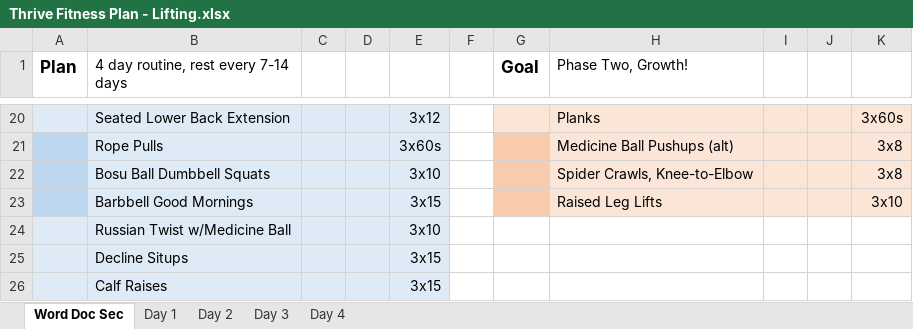
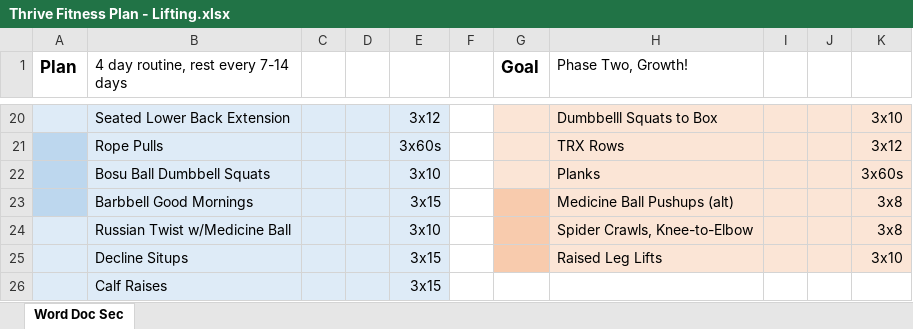
Before and after one commit to justinmreina/GymRoutines, an Excel workbook: Suppl/Thrive Fitness Plan - Lifting.xlsx, sheet Word Doc Sec, drawn as a sheet; only a part is shown, gaps mark what is left out; values as stored, in another font and other column widths than the file's, no borders; the diff covers the shown part only; the diff names each change by its address in the sheet, - before the commit and + after, or states it on an @@ line.

```diff
--- a/Suppl/Thrive Fitness Plan - Lifting.xlsx (sheet Word Doc Sec)
+++ b/Suppl/Thrive Fitness Plan - Lifting.xlsx (sheet Word Doc Sec)
-sheet tab: Day 1
-sheet tab: Day 2
-sheet tab: Day 3
-sheet tab: Day 4
-H20 (Phase Two, Growth!): Planks
+H20 (Phase Two, Growth!): Dumbbelll Squats to Box
-K20: 3x60s
+K20: 3x10
-G21:G22 fill: #F8CBAD
+G21:G22 fill: #FBE5D6
-H21 (Phase Two, Growth!): Medicine Ball Pushups (alt)
+H21 (Phase Two, Growth!): TRX Rows
-K21: 3x8
+K21: 3x12
-H22 (Phase Two, Growth!): Spider Crawls, Knee-to-Elbow
+H22 (Phase Two, Growth!): Planks
-K22: 3x8
+K22: 3x60s
-H23 (Phase Two, Growth!): Raised Leg Lifts
+H23 (Phase Two, Growth!): Medicine Ball Pushups (alt)
-K23: 3x10
+K23: 3x8
-G24:G25 fill: none
+G24:G25 fill: #F8CBAD
-H24 (Phase Two, Growth!): (empty)
+H24 (Phase Two, Growth!): Spider Crawls, Knee-to-Elbow
-H24:K25 fill: none
+H24:K25 fill: #FBE5D6
-K24: (empty)
+K24: 3x8
-H25 (Phase Two, Growth!): (empty)
+H25 (Phase Two, Growth!): Raised Leg Lifts
-K25: (empty)
+K25: 3x10
```
Also changed, not shown: 1 added row, 1 removed row, 23 edited cells and cell formats elsewhere in this sheet, 4 other files.
